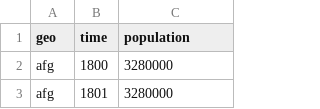
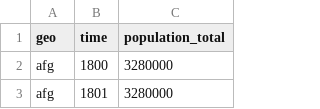
Before and after one commit to open-numbers/ddf--gapminder--population_historic, a CSV file: ddf--datapoints--population_total--by--geo--time.csv (was ddf--datapoints--population--by--geo--time.csv), drawn as a sheet; only a part is shown.

```diff
--- a/ddf--datapoints--population--by--geo--time.csv
+++ b/ddf--datapoints--population_total--by--geo--time.csv
@@ -1,2 +1,2 @@
-geo,time,population
+geo,time,population_total
 afg,1800,3280000
```
Also changed, not shown: 4 other files.
